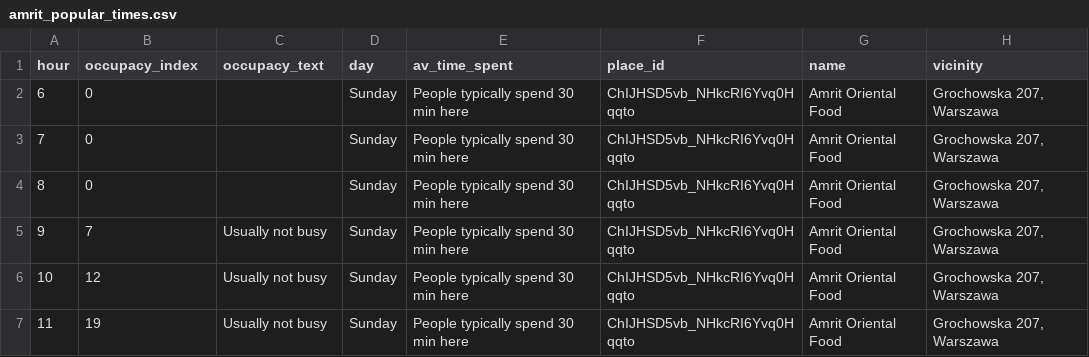
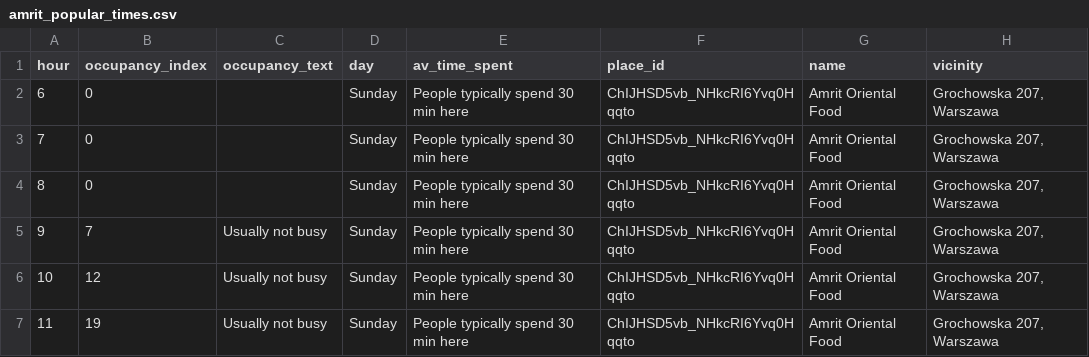
Before and after one commit to WhyR2019/hackathon, a CSV file: data/amrit_popular_times.csv, drawn as a sheet; only a part is shown.

Commit message:
occupaNcy typo

```diff
--- a/data/amrit_popular_times.csv
+++ b/data/amrit_popular_times.csv
@@ -1,2 +1,2 @@
-hour,occupacy_index,occupacy_text,day,av_time_spent,place_id,name,vicinity
+hour,occupancy_index,occupancy_text,day,av_time_spent,place_id,name,vicinity
 6,0,,Sunday,People typically spend 30 min here,ChIJHSD5vb_NHkcRI6Yvq0Hqqto,Amrit Oriental Food,"Grochowska 207, Warszawa"
```
Also changed, not shown: 2 other files.
